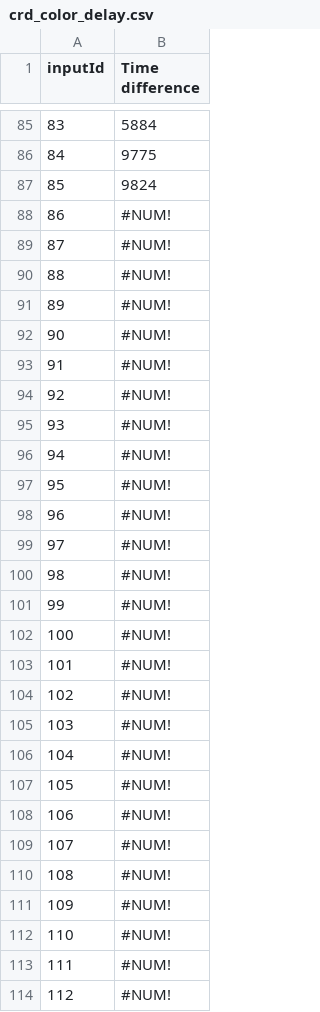
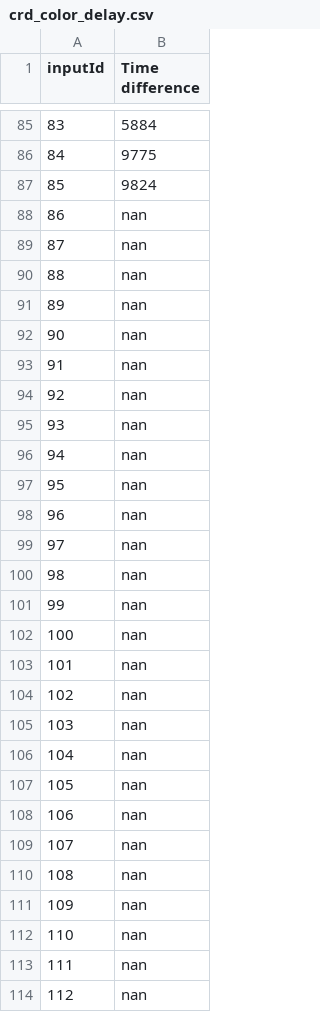
Before and after one commit to Dylancyclone/thesis, a CSV file: paper/Data/stresscpu/crd_color_delay.csv, drawn as a sheet; only a part is shown, gaps mark what is left out; the diff covers the shown part only.

```diff
--- a/paper/Data/stresscpu/crd_color_delay.csv
+++ b/paper/Data/stresscpu/crd_color_delay.csv
@@ -87,28 +87,28 @@ inputId,Time difference
 85,9824
-86,#NUM!
-87,#NUM!
-88,#NUM!
-89,#NUM!
-90,#NUM!
-91,#NUM!
-92,#NUM!
-93,#NUM!
-94,#NUM!
-95,#NUM!
-96,#NUM!
-97,#NUM!
-98,#NUM!
-99,#NUM!
-100,#NUM!
-101,#NUM!
-102,#NUM!
-103,#NUM!
-104,#NUM!
-105,#NUM!
-106,#NUM!
-107,#NUM!
-108,#NUM!
-109,#NUM!
-110,#NUM!
-111,#NUM!
-112,#NUM!
+86,nan
+87,nan
+88,nan
+89,nan
+90,nan
+91,nan
+92,nan
+93,nan
+94,nan
+95,nan
+96,nan
+97,nan
+98,nan
+99,nan
+100,nan
+101,nan
+102,nan
+103,nan
+104,nan
+105,nan
+106,nan
+107,nan
+108,nan
+109,nan
+110,nan
+111,nan
+112,nan
```
Also changed, not shown: 15 edited cells elsewhere in this file, paper/Data/ideal/vnc_color_delay.csv, paper/Data/stresscpu/rdp_key_delay.csv, 6 other files.
